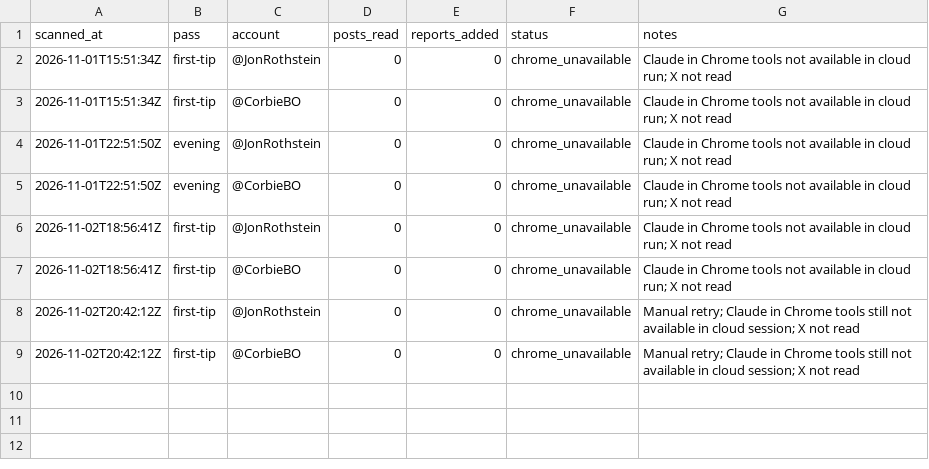
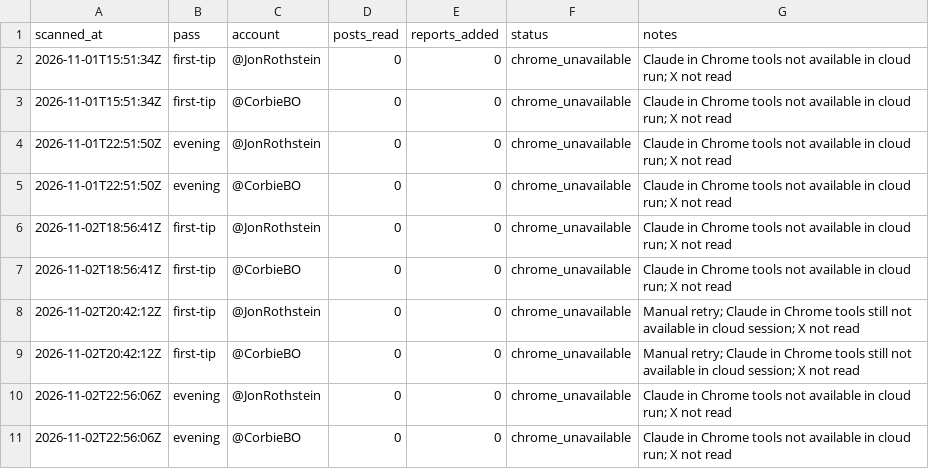
Before and after one commit to patjennings96-ctrl/ncaab-edge-board, a CSV file: data/history/x_scan_log.csv, drawn as a sheet; the diff names each change by its address in the sheet, - before the commit and + after, or states it on an @@ line.

```diff
--- a/data/history/x_scan_log.csv
+++ b/data/history/x_scan_log.csv
+row 10: 2026-11-02T22:56:06Z | evening | @JonRothstein | 0 | 0 | chrome_unavailable | Claude in Chrome tools not available in cloud run; X not read
+row 11: 2026-11-02T22:56:06Z | evening | @CorbieBO | 0 | 0 | chrome_unavailable | Claude in Chrome tools not available in cloud run; X not read
```
